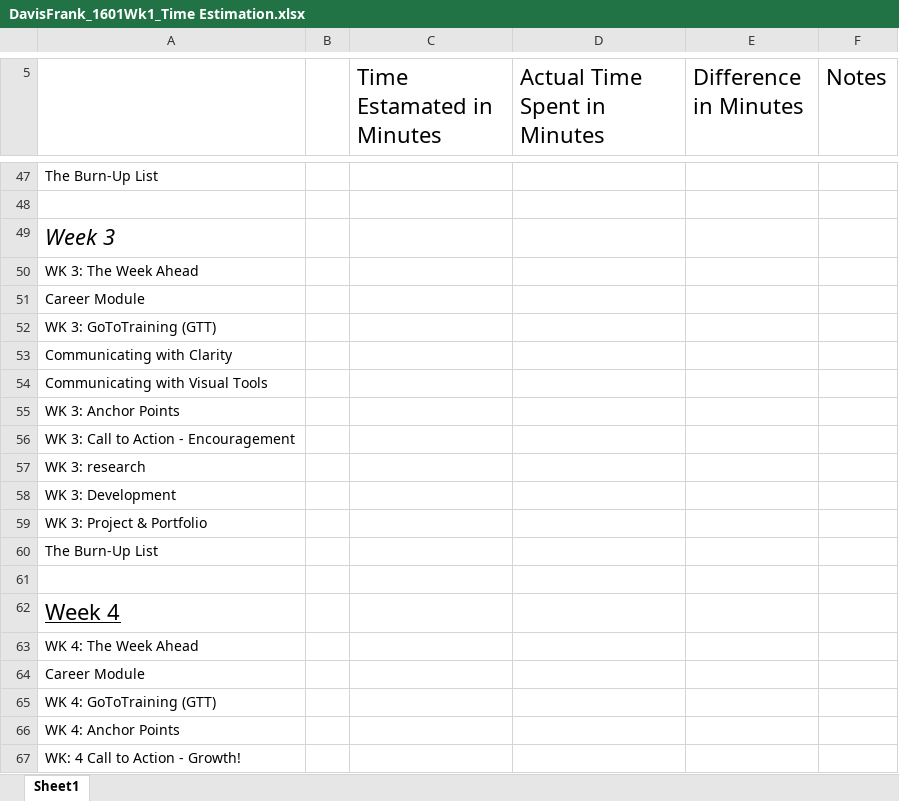
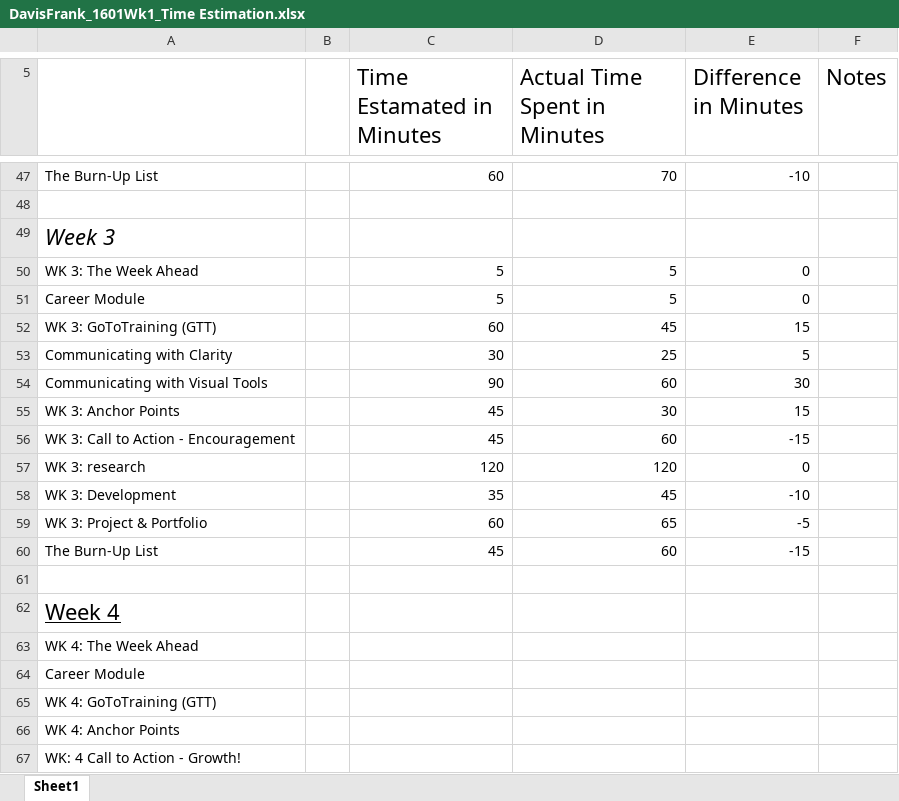
Before and after one commit to frankdavis/Davis_Frank_Portfolio, an Excel workbook: Componet/DavisFrank_1601Wk1_Time Estimation.xlsx, sheet Sheet1, drawn as a sheet; only a part is shown, gaps mark what is left out; values as stored, in another font and other column widths than the file's, no borders; the diff covers the shown part only; the diff names each change by its address in the sheet, - before the commit and + after, or states it on an @@ line.

```diff
--- a/Componet/DavisFrank_1601Wk1_Time Estimation.xlsx (sheet Sheet1)
+++ b/Componet/DavisFrank_1601Wk1_Time Estimation.xlsx (sheet Sheet1)
-C47 (Time Estamated in Minutes): (empty)
+C47 (Time Estamated in Minutes): 60
-D47 (Actual Time Spent in Minutes): (empty)
+D47 (Actual Time Spent in Minutes): 70
-E47 (Difference in Minutes): (empty)
+E47 (Difference in Minutes): -10
-C50:C51 (Time Estamated in Minutes): (empty)
+C50:C51 (Time Estamated in Minutes): 5
-D50:D51 (Actual Time Spent in Minutes): (empty)
+D50:D51 (Actual Time Spent in Minutes): 5
-E50:E51 (Difference in Minutes): (empty)
+E50:E51 (Difference in Minutes): 0
-C52 (Time Estamated in Minutes): (empty)
+C52 (Time Estamated in Minutes): 60
-D52 (Actual Time Spent in Minutes): (empty)
+D52 (Actual Time Spent in Minutes): 45
-E52 (Difference in Minutes): (empty)
+E52 (Difference in Minutes): 15
-C53 (Time Estamated in Minutes): (empty)
+C53 (Time Estamated in Minutes): 30
-D53 (Actual Time Spent in Minutes): (empty)
+D53 (Actual Time Spent in Minutes): 25
-E53 (Difference in Minutes): (empty)
+E53 (Difference in Minutes): 5
-C54 (Time Estamated in Minutes): (empty)
+C54 (Time Estamated in Minutes): 90
-D54 (Actual Time Spent in Minutes): (empty)
+D54 (Actual Time Spent in Minutes): 60
-E54 (Difference in Minutes): (empty)
+E54 (Difference in Minutes): 30
-C55:C56 (Time Estamated in Minutes): (empty)
+C55:C56 (Time Estamated in Minutes): 45
-D55 (Actual Time Spent in Minutes): (empty)
+D55 (Actual Time Spent in Minutes): 30
-E55 (Difference in Minutes): (empty)
+E55 (Difference in Minutes): 15
-D56 (Actual Time Spent in Minutes): (empty)
+D56 (Actual Time Spent in Minutes): 60
-E56 (Difference in Minutes): (empty)
+E56 (Difference in Minutes): -15
-C57 (Time Estamated in Minutes): (empty)
+C57 (Time Estamated in Minutes): 120
-D57 (Actual Time Spent in Minutes): (empty)
+D57 (Actual Time Spent in Minutes): 120
-E57 (Difference in Minutes): (empty)
+E57 (Difference in Minutes): 0
-C58 (Time Estamated in Minutes): (empty)
+C58 (Time Estamated in Minutes): 35
-D58 (Actual Time Spent in Minutes): (empty)
+D58 (Actual Time Spent in Minutes): 45
-E58 (Difference in Minutes): (empty)
+E58 (Difference in Minutes): -10
-C59 (Time Estamated in Minutes): (empty)
+C59 (Time Estamated in Minutes): 60
-D59 (Actual Time Spent in Minutes): (empty)
+D59 (Actual Time Spent in Minutes): 65
-E59 (Difference in Minutes): (empty)
+E59 (Difference in Minutes): -5
-C60 (Time Estamated in Minutes): (empty)
+C60 (Time Estamated in Minutes): 45
-D60 (Actual Time Spent in Minutes): (empty)
+D60 (Actual Time Spent in Minutes): 60
-E60 (Difference in Minutes): (empty)
+E60 (Difference in Minutes): -15
```
Also changed, not shown: 36 edited cells elsewhere in this sheet.
